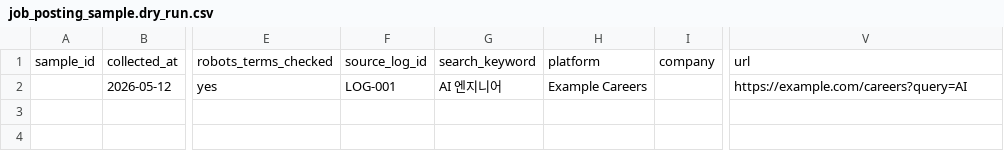
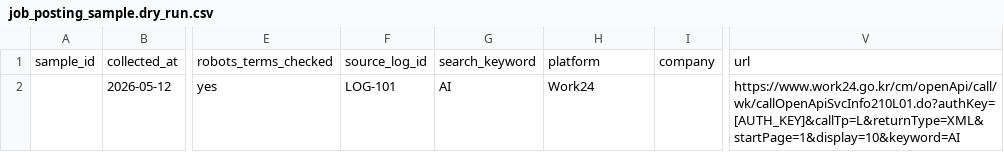
Before and after one commit to worldoftoddl/Graduation, a CSV file: 02_data/job_posting_sample.dry_run.csv, drawn as a sheet; only a part is shown, gaps mark what is left out; the diff names each change by its address in the sheet, - before the commit and + after, or states it on an @@ line.

```diff
--- a/02_data/job_posting_sample.dry_run.csv
+++ b/02_data/job_posting_sample.dry_run.csv
-F2: LOG-001
+F2: LOG-101
-G2: AI 엔지니어
+G2: AI
-H2: Example Careers
+H2: Work24
-V2: https://example.com/careers?query=AI
+V2: https://www.work24.go.kr/cm/openApi/call/wk/callOpenApiSvcInfo210L01.do?authKey=[AUTH_KEY]&callTp=L&returnType=XML&startPage=1&display=10&keyword=AI
```
Also changed, not shown: 02_data/job_posting_manual_review.dry_run.csv, 02_data/source_log.dry_run.csv, 3 other files.
